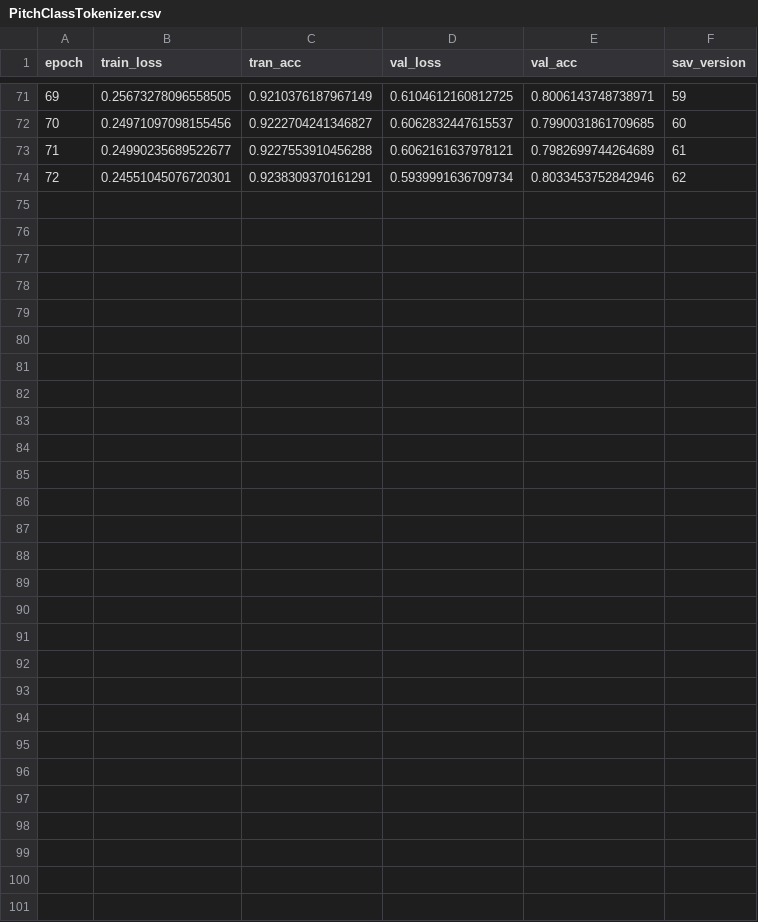
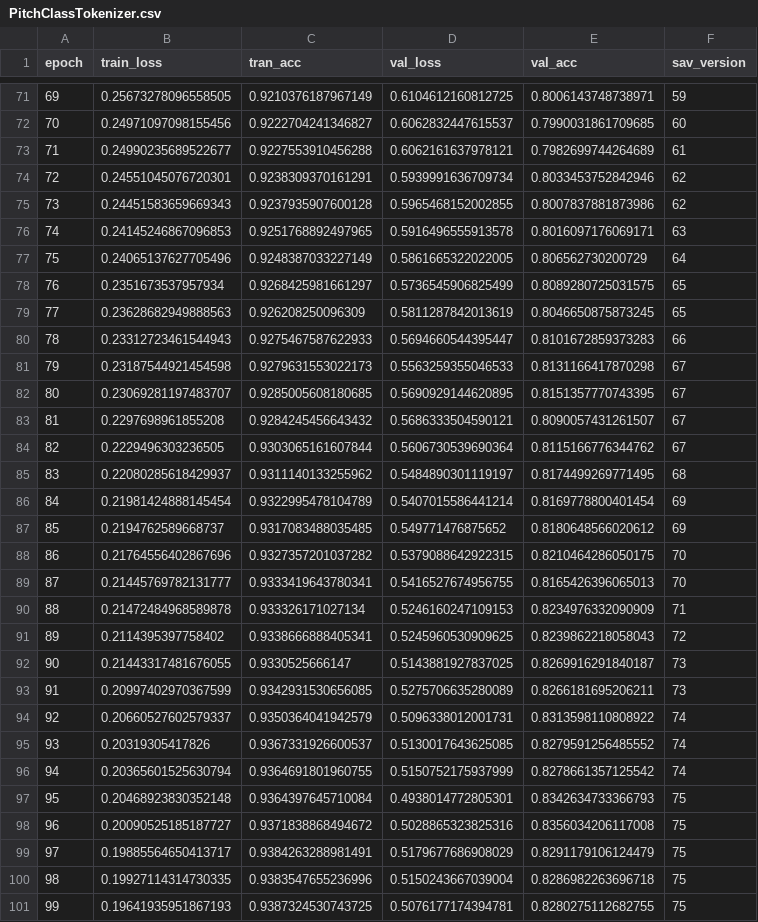
Before and after one commit to maximoskp/HarmTok, a CSV file: results/mlm/PitchClassTokenizer.csv, drawn as a sheet; only a part is shown, gaps mark what is left out.

Commit message:
updated results

```diff
--- a/results/mlm/PitchClassTokenizer.csv
+++ b/results/mlm/PitchClassTokenizer.csv
@@ -74 +74,28 @@ epoch,train_loss,tran_acc,val_loss,val_acc,sav_version
 72,0.24551045076720301,0.9238309370161291,0.5939991636709734,0.8033453752842946,62
+73,0.24451583659669343,0.9237935907600128,0.5965468152002855,0.8007837881873986,62
+74,0.24145246867096853,0.9251768892497965,0.5916496555913578,0.8016097176069171,63
+75,0.24065137627705496,0.9248387033227149,0.5861665322022005,0.806562730200729,64
+76,0.2351673537957934,0.9268425981661297,0.5736545906825499,0.8089280725031575,65
+77,0.23628682949888563,0.926208250096309,0.5811287842013619,0.8046650875873245,65
+78,0.23312723461544943,0.9275467587622933,0.5694660544395447,0.8101672859373283,66
+79,0.23187544921454598,0.9279631553022173,0.5563259355046533,0.8131166417870298,67
+80,0.23069281197483707,0.9285005608180685,0.5690929144620895,0.8151357770743395,67
+81,0.2297698961855208,0.9284245456643432,0.5686333504590121,0.8090057431261507,67
+82,0.2229496303236505,0.9303065161607844,0.5606730539690364,0.8115166776344762,67
+83,0.22080285618429937,0.9311140133255962,0.5484890301119197,0.8174499269771495,68
+84,0.21981424888145454,0.9322995478104789,0.5407015586441214,0.8169778800401454,69
+85,0.2194762589668737,0.9317083488035485,0.549771476875652,0.8180648566020612,69
+86,0.21764556402867696,0.9327357201037282,0.5379088642922315,0.8210464286050175,70
+87,0.21445769782131777,0.9333419643780341,0.5416527674956755,0.8165426396065013,70
+88,0.21472484968589878,0.933326171027134,0.5246160247109153,0.8234976332090909,71
+89,0.2114395397758402,0.9338666888405341,0.5245960530909625,0.8239862218058043,72
+90,0.21443317481676055,0.9330525666147,0.5143881927837025,0.8269916291840187,73
+91,0.20997402970367599,0.9342931530656085,0.5275706635280089,0.8266181695206211,73
+92,0.20660527602579337,0.9350364041942579,0.5096338012001731,0.8313598110808922,74
+93,0.20319305417826,0.9367331926600537,0.5130017643625085,0.8279591256485552,74
+94,0.20365601525630794,0.9364691801960755,0.5150752175937999,0.8278661357125542,74
+95,0.20468923830352148,0.9364397645710084,0.4938014772805301,0.8342634733366793,75
+96,0.20090525185187727,0.9371838868494672,0.5028865323825316,0.8356034206117008,75
+97,0.19885564650413717,0.9384263288981491,0.5179677686908029,0.8291179106124479,75
+98,0.19927114314730335,0.9383547655236996,0.5150243667039004,0.8286982263696718,75
+99,0.19641935951867193,0.9387324530743725,0.5076177174394781,0.8280275112682755,75
```
Also changed, not shown: results/mlm/ChordSymbolTokenizer.csv, results/mlm/RootTypeTokenizer.csv, 3 other files.
